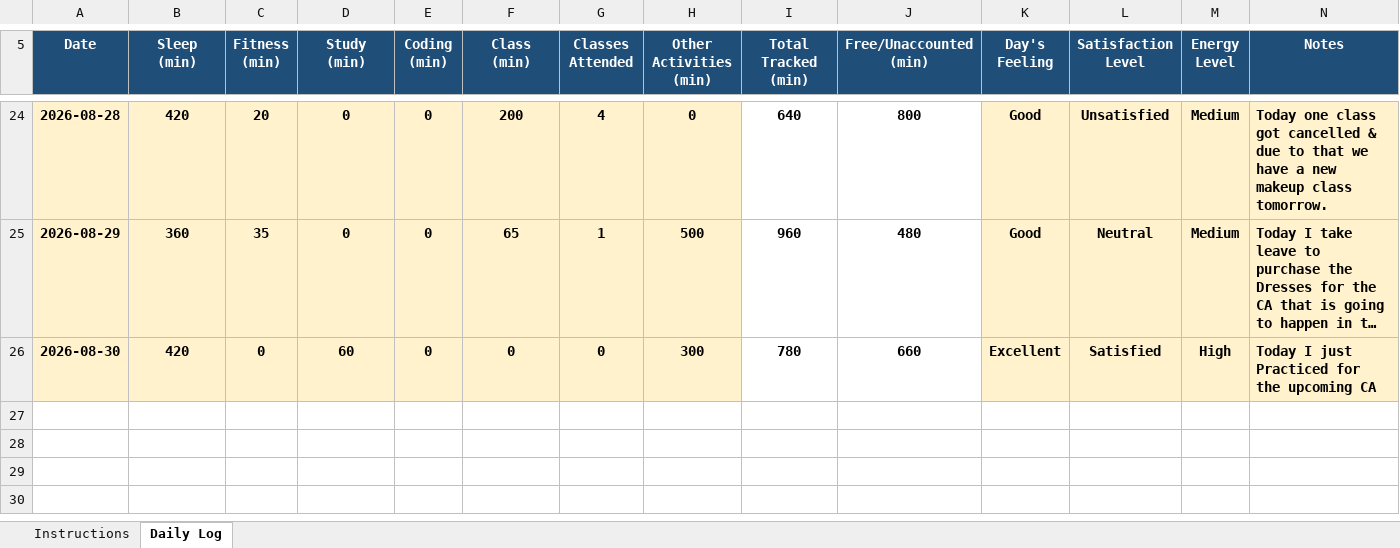
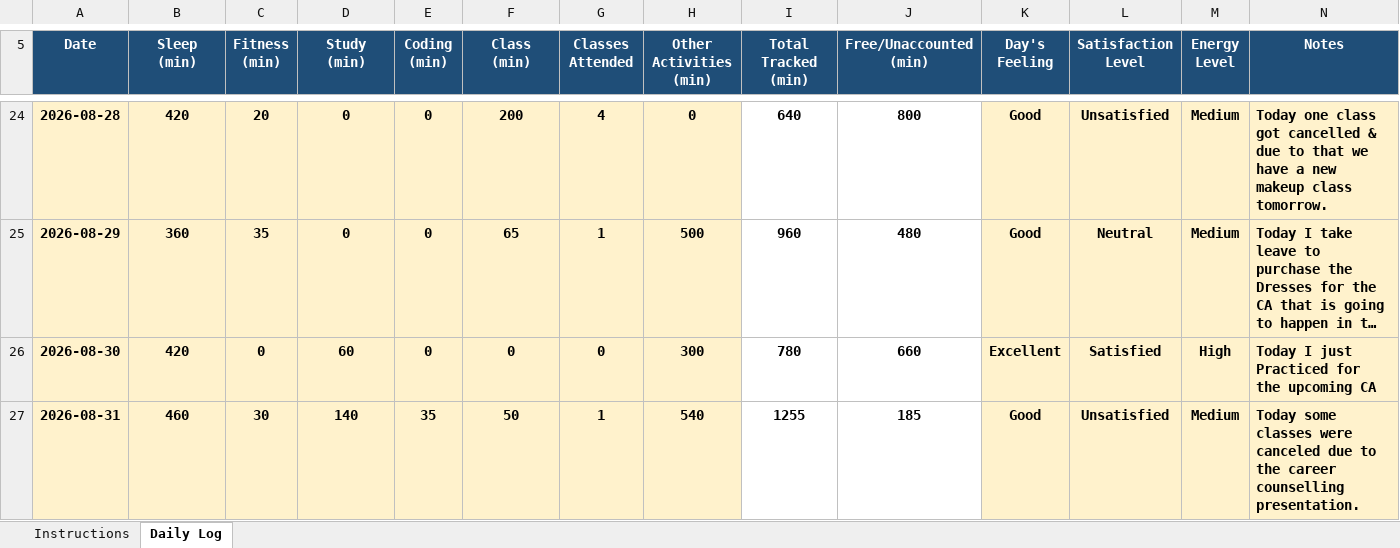
Before and after one commit to ashutoshd22-cloud/Daily-Activity-tracker-CAP776-Python, an Excel workbook: 12601870.xlsx, sheet Daily Log, drawn as a sheet; only a part is shown, gaps mark what is left out; long unchanged cells end in …; values as stored, in another font and other column widths than the file's, no borders; conditional formats not drawn; the diff names each change by its address in the sheet, - before the commit and + after, or states it on an @@ line.

Commit message:
Updated for 31st August

```diff
--- a/12601870.xlsx (sheet Daily Log)
+++ b/12601870.xlsx (sheet Daily Log)
+row 27: 2026-08-31 | 460 | 30 | 140 | 35 | 50 | 1 | 540 | 1255 | 185 | Good | Unsatisfied | Medium | Today some classes were canceled due to the career counselling presentation.
```
